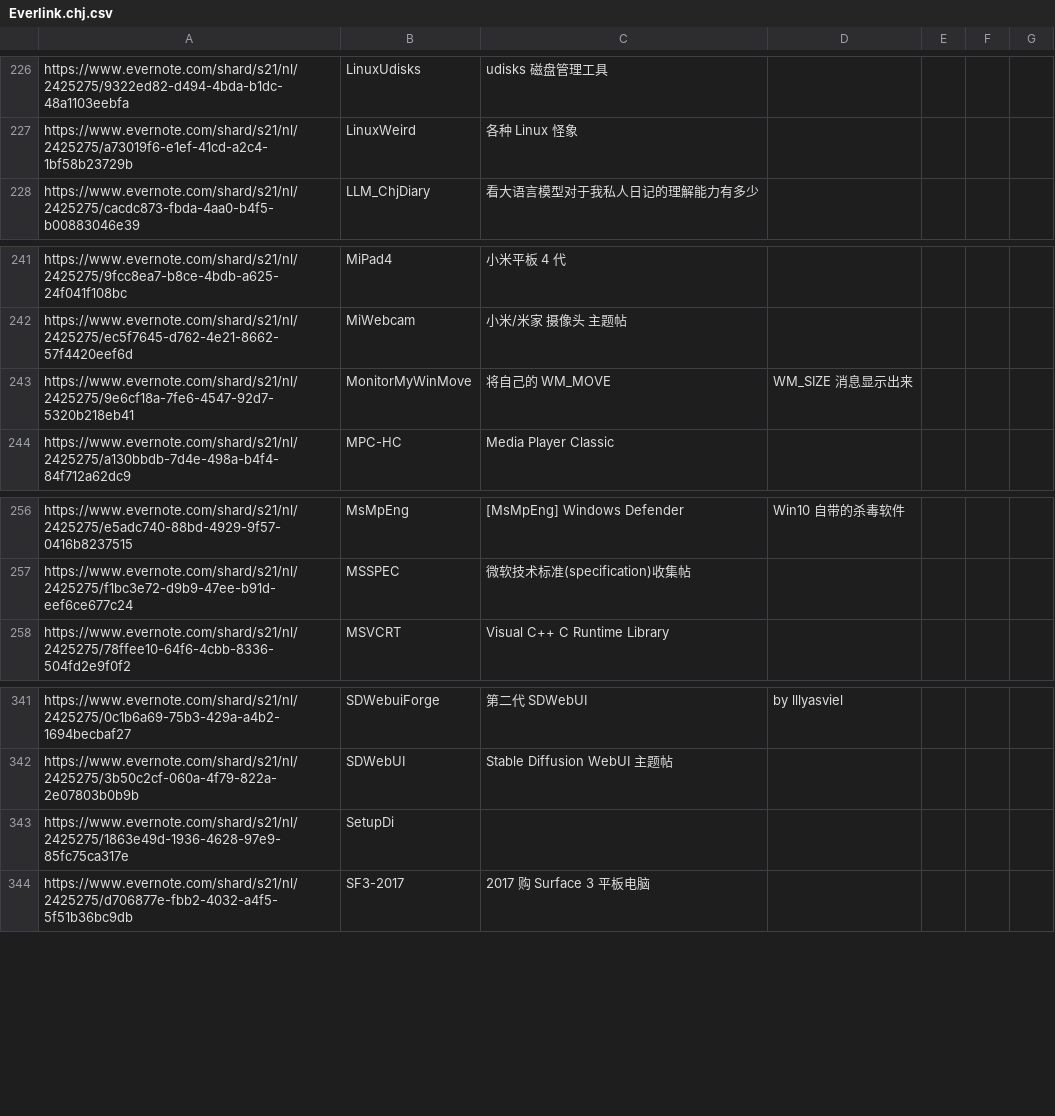
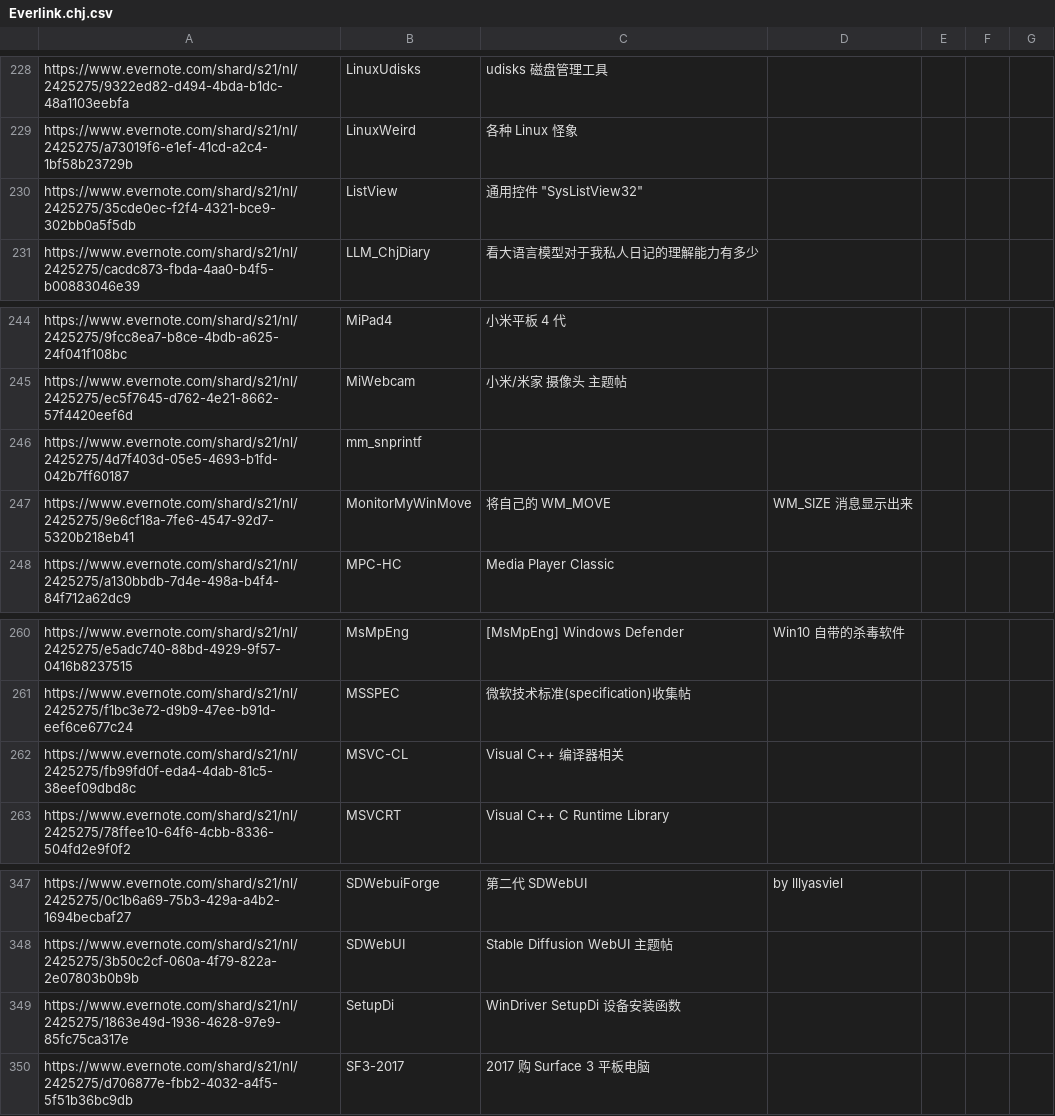
Before and after one commit to chjfth/trivials, a CSV file: ahk/Everlink.chj.csv, drawn as a sheet; only a part is shown, gaps mark what is left out; the diff covers the shown part only.

```diff
--- a/ahk/Everlink.chj.csv
+++ b/ahk/Everlink.chj.csv
@@ -227,2 +229,3 @@ https://www.evernote.com/shard/s21/nl/2425275/9322ed82-d494-4bda-b1dc-48a1103eeb
 https://www.evernote.com/shard/s21/nl/2425275/a73019f6-e1ef-41cd-a2c4-1bf58b23729b , LinuxWeird , 各种 Linux 怪象
+https://www.evernote.com/shard/s21/nl/2425275/35cde0ec-f2f4-4321-bce9-302bb0a5f5db , ListView , 通用控件 "SysListView32"
 https://www.evernote.com/shard/s21/nl/2425275/cacdc873-fbda-4aa0-b4f5-b00883046e39 , LLM_ChjDiary , 看大语言模型对于我私人日记的理解能力有多少
@@ -242,2 +245,3 @@ https://www.evernote.com/shard/s21/nl/2425275/9fcc8ea7-b8ce-4bdb-a625-24f041f108
 https://www.evernote.com/shard/s21/nl/2425275/ec5f7645-d762-4e21-8662-57f4420eef6d , MiWebcam , 小米/米家 摄像头 主题帖
+https://www.evernote.com/shard/s21/nl/2425275/4d7f403d-05e5-4693-b1fd-042b7ff60187 , mm_snprintf ,
 https://www.evernote.com/shard/s21/nl/2425275/9e6cf18a-7fe6-4547-92d7-5320b218eb41 , MonitorMyWinMove , 将自己的 WM_MOVE, WM_SIZE 消息显示出来
@@ -257,2 +261,3 @@ https://www.evernote.com/shard/s21/nl/2425275/e5adc740-88bd-4929-9f57-0416b82375
 https://www.evernote.com/shard/s21/nl/2425275/f1bc3e72-d9b9-47ee-b91d-eef6ce677c24 , MSSPEC , 微软技术标准(specification)收集帖
+https://www.evernote.com/shard/s21/nl/2425275/fb99fd0f-eda4-4dab-81c5-38eef09dbd8c , MSVC-CL , Visual C++ 编译器相关
 https://www.evernote.com/shard/s21/nl/2425275/78ffee10-64f6-4cbb-8336-504fd2e9f0f2 , MSVCRT , Visual C++ C Runtime Library
@@ -342,3 +348,3 @@ https://www.evernote.com/shard/s21/nl/2425275/0c1b6a69-75b3-429a-a4b2-1694becbaf
 https://www.evernote.com/shard/s21/nl/2425275/3b50c2cf-060a-4f79-822a-2e07803b0b9b , SDWebUI , Stable Diffusion WebUI 主题帖
-https://www.evernote.com/shard/s21/nl/2425275/1863e49d-1936-4628-97e9-85fc75ca317e , SetupDi ,
+https://www.evernote.com/shard/s21/nl/2425275/1863e49d-1936-4628-97e9-85fc75ca317e , SetupDi , WinDriver SetupDi 设备安装函数
 https://www.evernote.com/shard/s21/nl/2425275/d706877e-fbb2-4032-a4f5-5f51b36bc9db , SF3-2017 , 2017 购 Surface 3 平板电脑
```
Also changed, not shown: 7 added rows elsewhere in this file.
